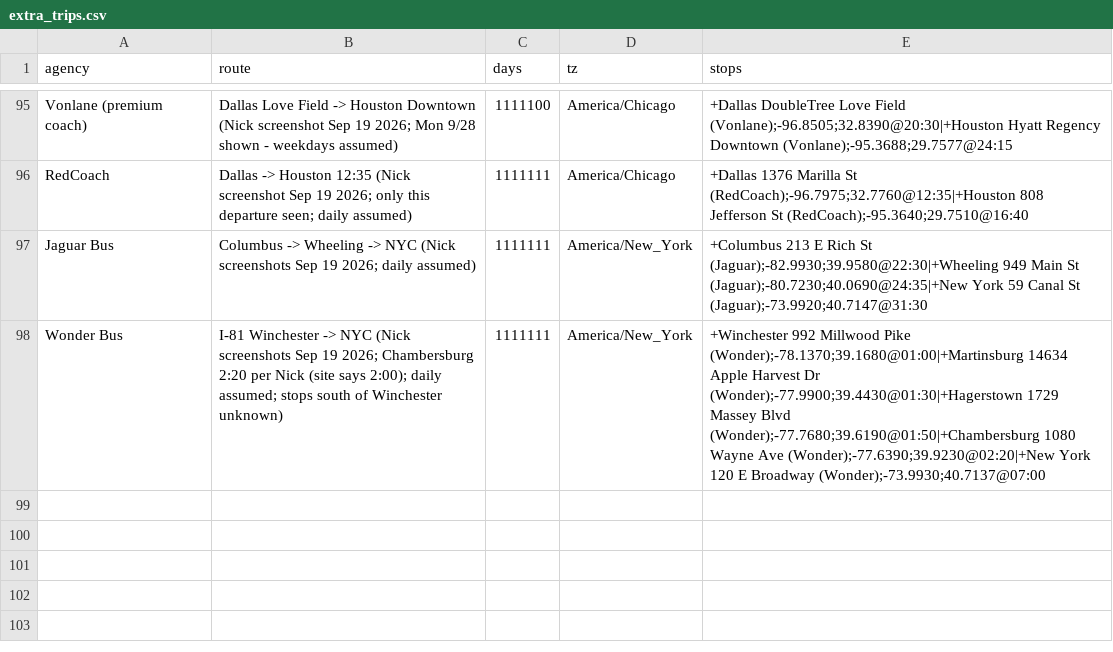
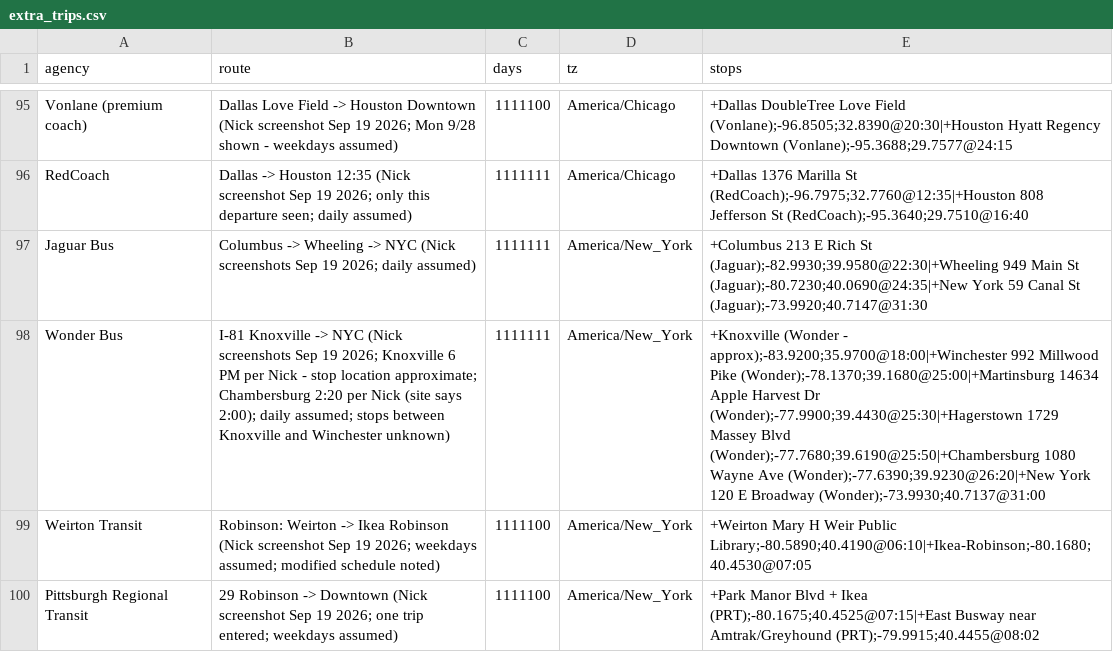
Before and after one commit to nick-pruitt-003/surface-transit-record, a CSV file: data/extra_trips.csv, drawn as a sheet; only a part is shown, gaps mark what is left out; the diff names each change by its address in the sheet, - before the commit and + after, or states it on an @@ line.

```diff
--- a/data/extra_trips.csv
+++ b/data/extra_trips.csv
-B98 (route): I-81 Winchester -> NYC (Nick screenshots Sep 19 2026; Chambersburg 2:20 per Nick (site says 2:00); daily assumed; stops south of Winchester unknown)
+B98 (route): I-81 Knoxville -> NYC (Nick screenshots Sep 19 2026; Knoxville 6 PM per Nick - stop location approximate; Chambersburg 2:20 per Nick (site says 2:00); daily assumed; stops between Knoxville and Winchester unknown)
-E98 (stops): +Winchester 992 Millwood Pike (Wonder);-78.1370;39.1680@01:00|+Martinsburg 14634 Apple Harvest Dr (Wonder);-77.9900;39.4430@01:30|+Hagerstown 1729 Massey Blvd (Wonder);-77.7680;39.6190@01:50|+Chambersburg 1080 Wayne Ave (Wonder);-77.6390;39.9230@02:20|+New York 120 E Broadway (Wonder);-73.9930;40.7137@07:00
+E98 (stops): +Knoxville (Wonder - approx);-83.9200;35.9700@18:00|+Winchester 992 Millwood Pike (Wonder);-78.1370;39.1680@25:00|+Martinsburg 14634 Apple Harvest Dr (Wonder);-77.9900;39.4430@25:30|+Hagerstown 1729 Massey Blvd (Wonder);-77.7680;39.6190@25:50|+Chambersburg 1080 Wayne Ave (Wonder);-77.6390;39.9230@26:20|+New York 120 E Broadway (Wonder);-73.9930;40.7137@31:00
+row 99: Weirton Transit | Robinson: Weirton -> Ikea Robinson (Nick screenshot Sep 19 2026; weekdays assumed; modified schedule noted) | 1111100 | America/New_York | +Weirton Mary H Weir Public Library;-80.5890;40.4190@06:10|+Ikea-Robinson;-80.1680;40.4530@07:05
+row 100: Pittsburgh Regional Transit | 29 Robinson -> Downtown (Nick screenshot Sep 19 2026; one trip entered; weekdays assumed) | 1111100 | America/New_York | +Park Manor Blvd + Ikea (PRT);-80.1675;40.4525@07:15|+East Busway near Amtrak/Greyhound (PRT);-79.9915;40.4455@08:02
```
Also changed, not shown: 1 other file.
